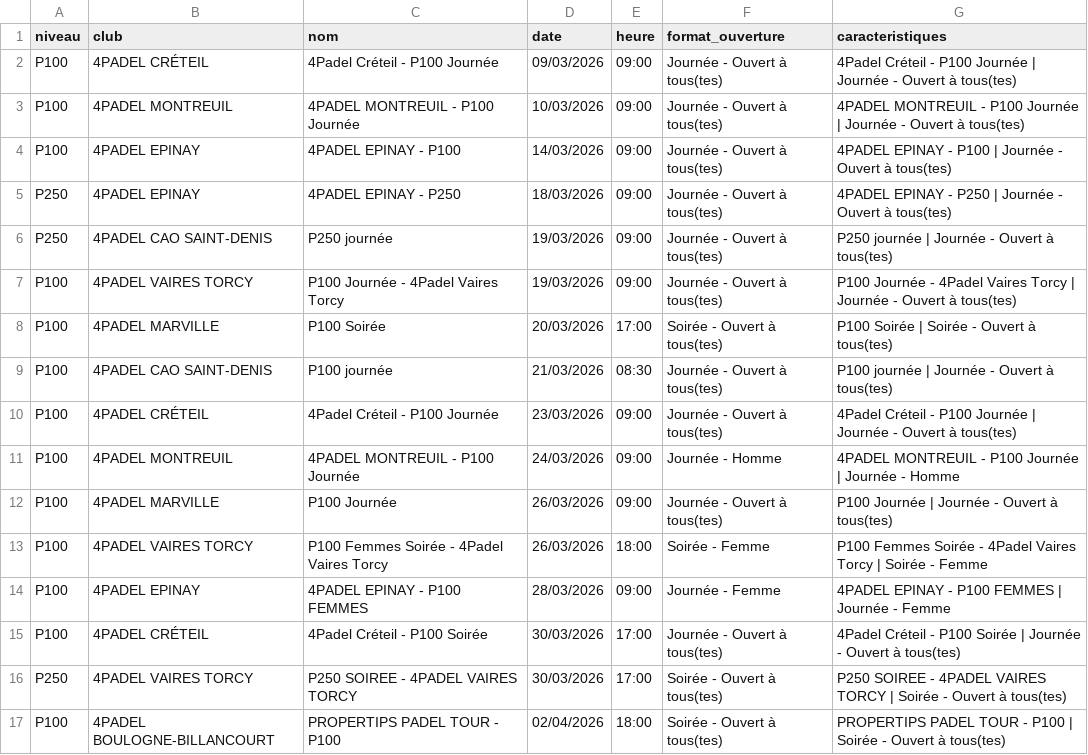
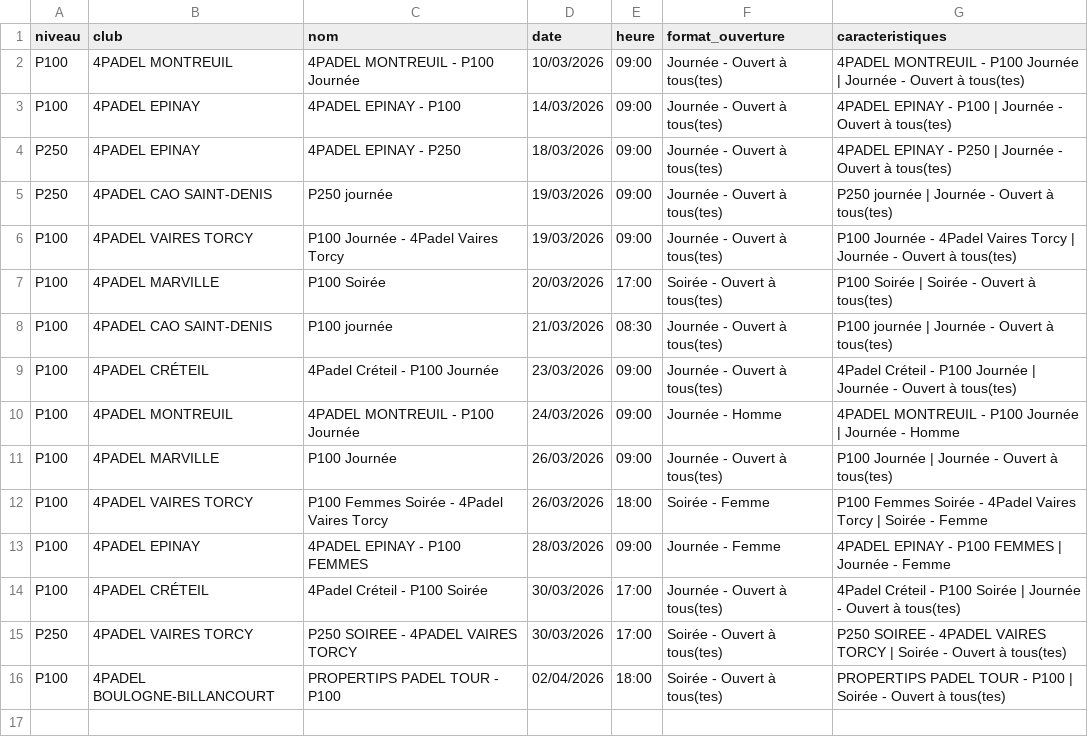
Before and after one commit to TheBigLouloup/Padel, a CSV file: tournois_4padel.csv, drawn as a sheet.

```diff
--- a/tournois_4padel.csv
+++ b/tournois_4padel.csv
@@ -1,3 +1,2 @@
 niveau,club,nom,date,heure,format_ouverture,caracteristiques
-P100,4PADEL CRÉTEIL,4Padel Créteil - P100 Journée,09/03/2026,09:00,Journée - Ouvert à tous(tes),4Padel Créteil - P100 Journée | Journée - Ouvert à tous(tes)
 P100,4PADEL MONTREUIL,4PADEL MONTREUIL - P100 Journée,10/03/2026,09:00,Journée - Ouvert à tous(tes),4PADEL MONTREUIL - P100 Journée | Journée - Ouvert à tous(tes)
```
